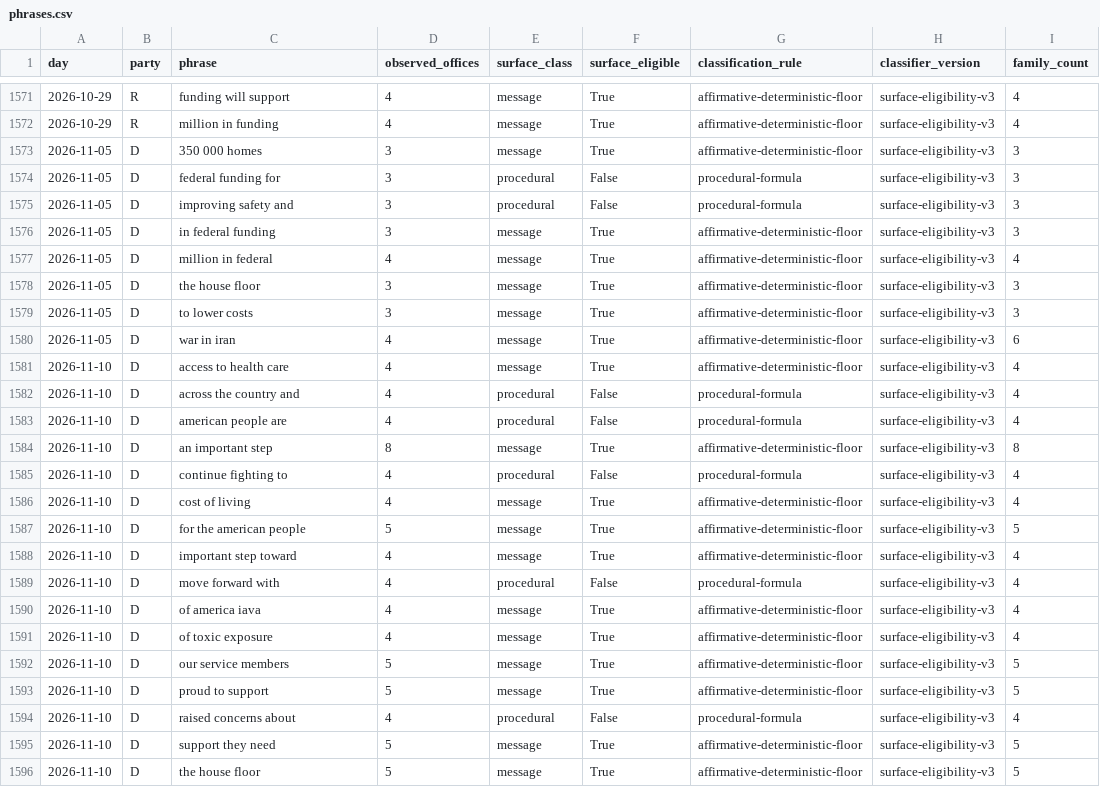
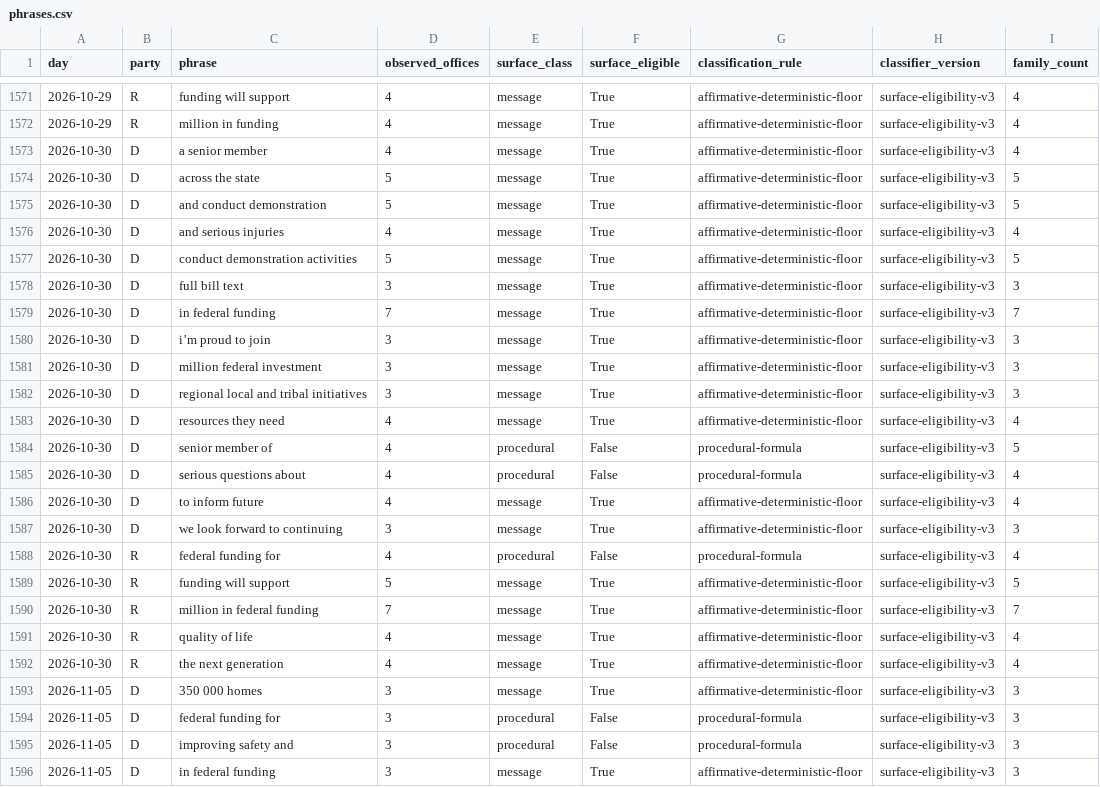
Before and after one commit to mlawsonking/onscript, a CSV file: site/public/api/v1/exports/phrases.csv, drawn as a sheet; only a part is shown, gaps mark what is left out; the shorter side is filled out with more unchanged rows.

Commit message:
data: assemble 2026-11-11

```diff
--- a/site/public/api/v1/exports/phrases.csv
+++ b/site/public/api/v1/exports/phrases.csv
@@ -1572,2 +1572,22 @@ day,party,phrase,observed_offices,surface_class,surface_eligible,classification_
 2026-10-29,R,million in funding,4,message,True,affirmative-deterministic-floor,surface-eligibility-v3,4
+2026-10-30,D,a senior member,4,message,True,affirmative-deterministic-floor,surface-eligibility-v3,4
+2026-10-30,D,across the state,5,message,True,affirmative-deterministic-floor,surface-eligibility-v3,5
+2026-10-30,D,and conduct demonstration,5,message,True,affirmative-deterministic-floor,surface-eligibility-v3,5
+2026-10-30,D,and serious injuries,4,message,True,affirmative-deterministic-floor,surface-eligibility-v3,4
+2026-10-30,D,conduct demonstration activities,5,message,True,affirmative-deterministic-floor,surface-eligibility-v3,5
+2026-10-30,D,full bill text,3,message,True,affirmative-deterministic-floor,surface-eligibility-v3,3
+2026-10-30,D,in federal funding,7,message,True,affirmative-deterministic-floor,surface-eligibility-v3,7
+2026-10-30,D,i’m proud to join,3,message,True,affirmative-deterministic-floor,surface-eligibility-v3,3
+2026-10-30,D,million federal investment,3,message,True,affirmative-deterministic-floor,surface-eligibility-v3,3
+2026-10-30,D,regional local and tribal initiatives,3,message,True,affirmative-deterministic-floor,surface-eligibility-v3,3
+2026-10-30,D,resources they need,4,message,True,affirmative-deterministic-floor,surface-eligibility-v3,4
+2026-10-30,D,senior member of,4,procedural,False,procedural-formula,surface-eligibility-v3,5
+2026-10-30,D,serious questions about,4,procedural,False,procedural-formula,surface-eligibility-v3,4
+2026-10-30,D,to inform future,4,message,True,affirmative-deterministic-floor,surface-eligibility-v3,4
+2026-10-30,D,we look forward to continuing,3,message,True,affirmative-deterministic-floor,surface-eligibility-v3,3
+2026-10-30,R,federal funding for,4,procedural,False,procedural-formula,surface-eligibility-v3,4
+2026-10-30,R,funding will support,5,message,True,affirmative-deterministic-floor,surface-eligibility-v3,5
+2026-10-30,R,million in federal funding,7,message,True,affirmative-deterministic-floor,surface-eligibility-v3,7
+2026-10-30,R,quality of life,4,message,True,affirmative-deterministic-floor,surface-eligibility-v3,4
+2026-10-30,R,the next generation,4,message,True,affirmative-deterministic-floor,surface-eligibility-v3,4
 2026-11-05,D,350 000 homes,3,message,True,affirmative-deterministic-floor,surface-eligibility-v3,3
```
Also changed, not shown: site/public/api/v1/days.csv, site/public/api/v1/exports/days.csv, 27 other files.
